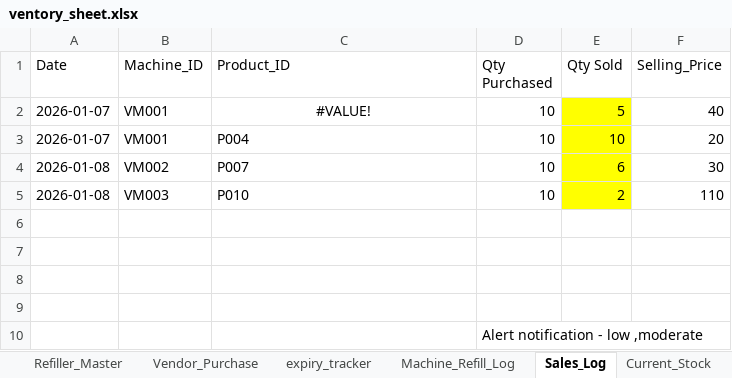
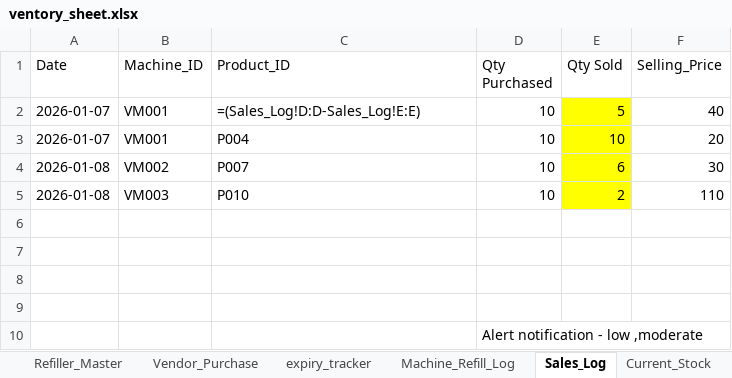
Before and after one commit to YUVAN0907/Tracker, an Excel workbook: vendbees_app/ventory_sheet.xlsx, sheet Sales_Log, drawn as a sheet; values as stored, in another font and other column widths than the file's, no borders; formulas without a stored value are shown as written; charts and pictures not drawn; the diff names each change by its address in the sheet, - before the commit and + after, or states it on an @@ line.

```diff
--- a/vendbees_app/ventory_sheet.xlsx (sheet Sales_Log)
+++ b/vendbees_app/ventory_sheet.xlsx (sheet Sales_Log)
-C2 (Product_ID): #VALUE!
+C2 (Product_ID): =(Sales_Log!D:D-Sales_Log!E:E)
-C2 alignment: center
+C2 alignment: left
```
Also changed, not shown: sheet Current_Stock, sheet Machine_Refill_Log, charts or pictures, 9 other files.
